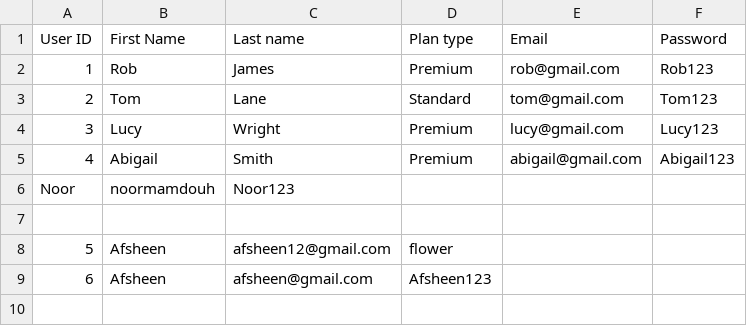
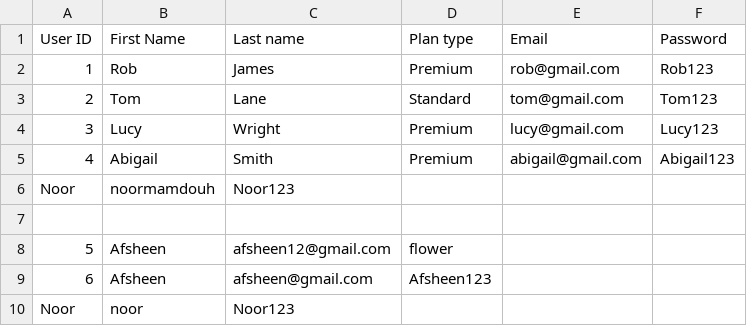
Before and after one commit to noormmd/streamflix, a CSV file: users.csv, drawn as a sheet; the diff names each change by its address in the sheet, - before the commit and + after, or states it on an @@ line.

```diff
--- a/users.csv
+++ b/users.csv
+row 10: Noor | noor | Noor123
```
Also changed, not shown: 1 other file.
